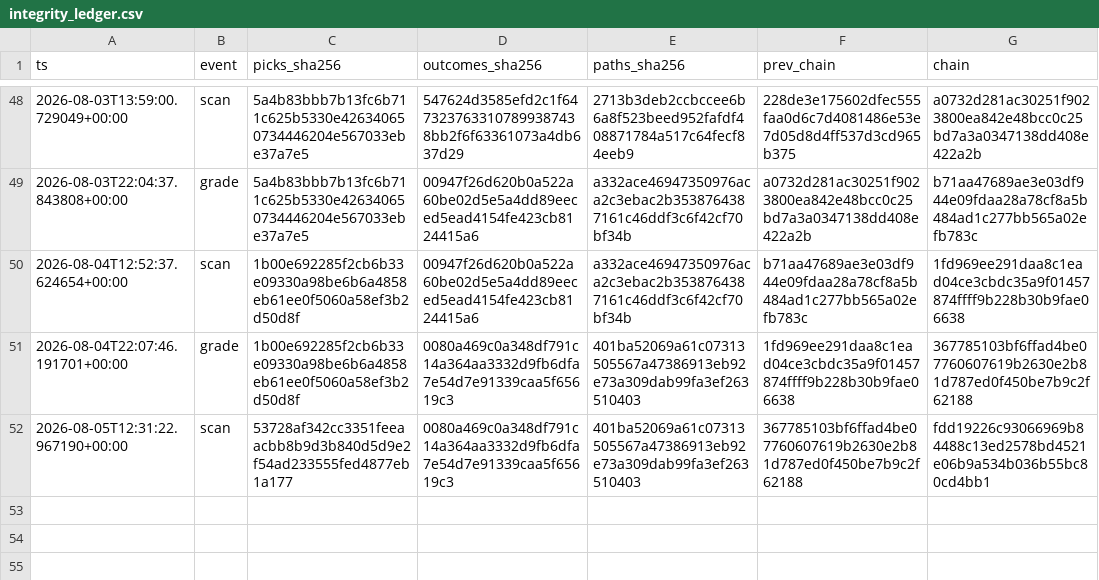
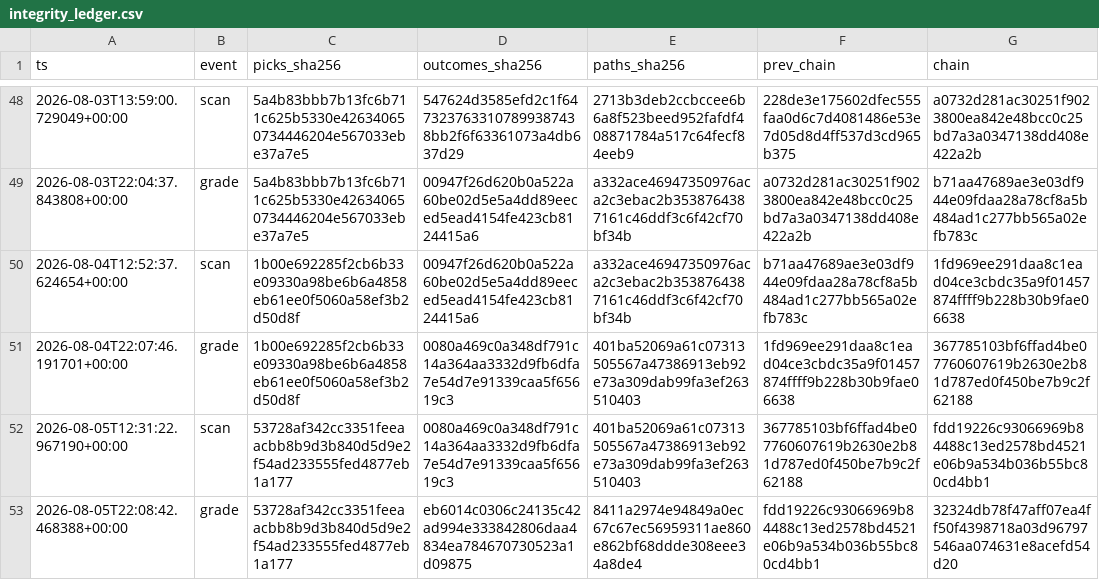
Before and after one commit to joshldavis/ThePickLog, a CSV file: integrity_ledger.csv, drawn as a sheet; only a part is shown, gaps mark what is left out; the diff names each change by its address in the sheet, - before the commit and + after, or states it on an @@ line.

```diff
--- a/integrity_ledger.csv
+++ b/integrity_ledger.csv
+row 53: 2026-08-05T22:08:42.468388+00:00 | grade | 53728af342cc3351feeaacbb8b9d3b840d5d9e2f54ad233555fed4877eb1a177 | eb6014c0306c24135c42ad994e333842806daa4834ea784670730523a1d09875 | 8411a2974e94849a0ec67c67ec56959311ae860e862bf68ddde308eee34a8de4 | fdd19226c93066969b84488c13ed2578bd4521e06b9a534b036b55bc80cd4bb1 | 32324db78f47aff07ea4ff50f4398718a03d96797546aa074631e8acefd54d20
```
Also changed, not shown: control_outcomes.csv, outcomes.csv, 3 other files.
